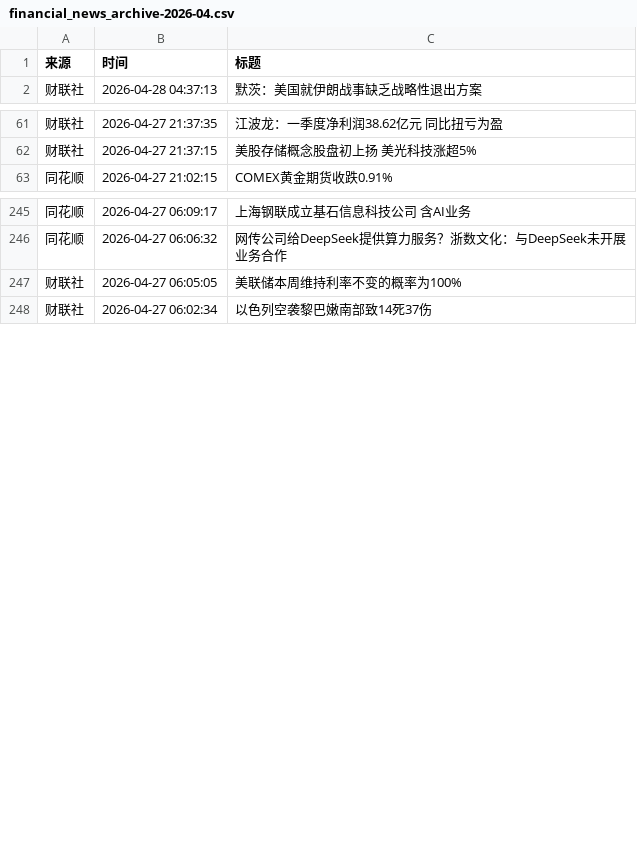
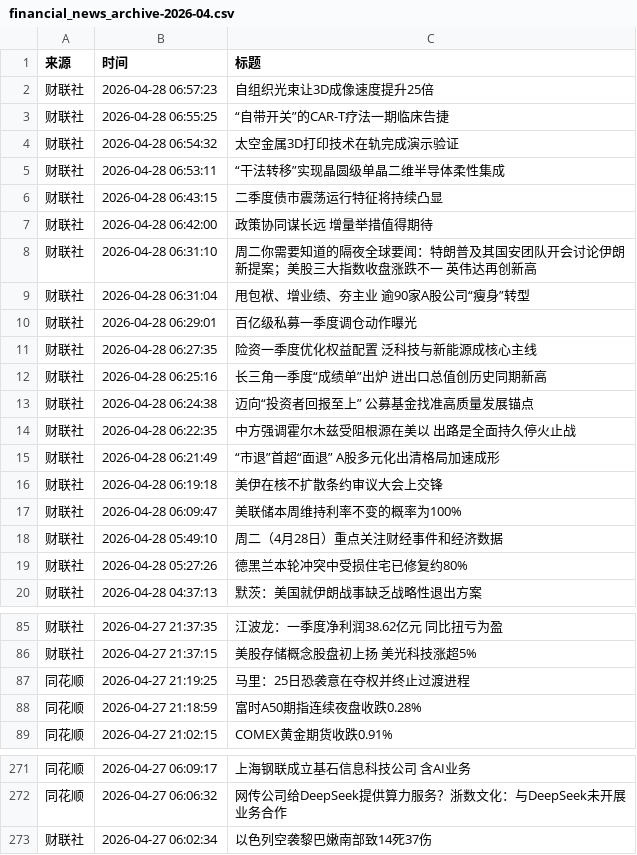
Before and after one commit to xiaoshuochangzai/huiboyanbao, a CSV file: 财经新闻数据/financial_news_archive-2026-04.csv, drawn as a sheet; only a part is shown, gaps mark what is left out; removed rows and columns are numbered as before the commit, all else as after; the diff covers the shown part only; the diff names each change by its address in the sheet, - before the commit and + after, or states it on an @@ line.

```diff
--- a/财经新闻数据/financial_news_archive-2026-04.csv
+++ b/财经新闻数据/financial_news_archive-2026-04.csv
+row 2: 财联社 | 2026-04-28 06:57:23 | 自组织光束让3D成像速度提升25倍
+row 3: 财联社 | 2026-04-28 06:55:25 | “自带开关”的CAR-T疗法一期临床告捷
+row 4: 财联社 | 2026-04-28 06:54:32 | 太空金属3D打印技术在轨完成演示验证
+row 5: 财联社 | 2026-04-28 06:53:11 | “干法转移”实现晶圆级单晶二维半导体柔性集成
+row 6: 财联社 | 2026-04-28 06:43:15 | 二季度债市震荡运行特征将持续凸显
+row 7: 财联社 | 2026-04-28 06:42:00 | 政策协同谋长远 增量举措值得期待
+row 8: 财联社 | 2026-04-28 06:31:10 | 周二你需要知道的隔夜全球要闻：特朗普及其国安团队开会讨论伊朗新提案；美股三大指数收盘涨跌不一 英伟达再创新高
+row 9: 财联社 | 2026-04-28 06:31:04 | 甩包袱、增业绩、夯主业 逾90家A股公司“瘦身”转型
+row 10: 财联社 | 2026-04-28 06:29:01 | 百亿级私募一季度调仓动作曝光
+row 11: 财联社 | 2026-04-28 06:27:35 | 险资一季度优化权益配置 泛科技与新能源成核心主线
+row 12: 财联社 | 2026-04-28 06:25:16 | 长三角一季度“成绩单”出炉 进出口总值创历史同期新高
+row 13: 财联社 | 2026-04-28 06:24:38 | 迈向“投资者回报至上” 公募基金找准高质量发展锚点
+row 14: 财联社 | 2026-04-28 06:22:35 | 中方强调霍尔木兹受阻根源在美以 出路是全面持久停火止战
+row 15: 财联社 | 2026-04-28 06:21:49 | “市退”首超“面退” A股多元化出清格局加速成形
+row 16: 财联社 | 2026-04-28 06:19:18 | 美伊在核不扩散条约审议大会上交锋
+row 17: 财联社 | 2026-04-28 06:09:47 | 美联储本周维持利率不变的概率为100%
+row 18: 财联社 | 2026-04-28 05:49:10 | 周二（4月28日）重点关注财经事件和经济数据
+row 19: 财联社 | 2026-04-28 05:27:26 | 德黑兰本轮冲突中受损住宅已修复约80%
+row 87: 同花顺 | 2026-04-27 21:19:25 | 马里：25日恐袭意在夺权并终止过渡进程
+row 88: 同花顺 | 2026-04-27 21:18:59 | 富时A50期指连续夜盘收跌0.28%
-row 247: 财联社 | 2026-04-27 06:05:05 | 美联储本周维持利率不变的概率为100%
```
Also changed, not shown: 6 added rows and 10 moved rows elsewhere in this file, 4 other files.
